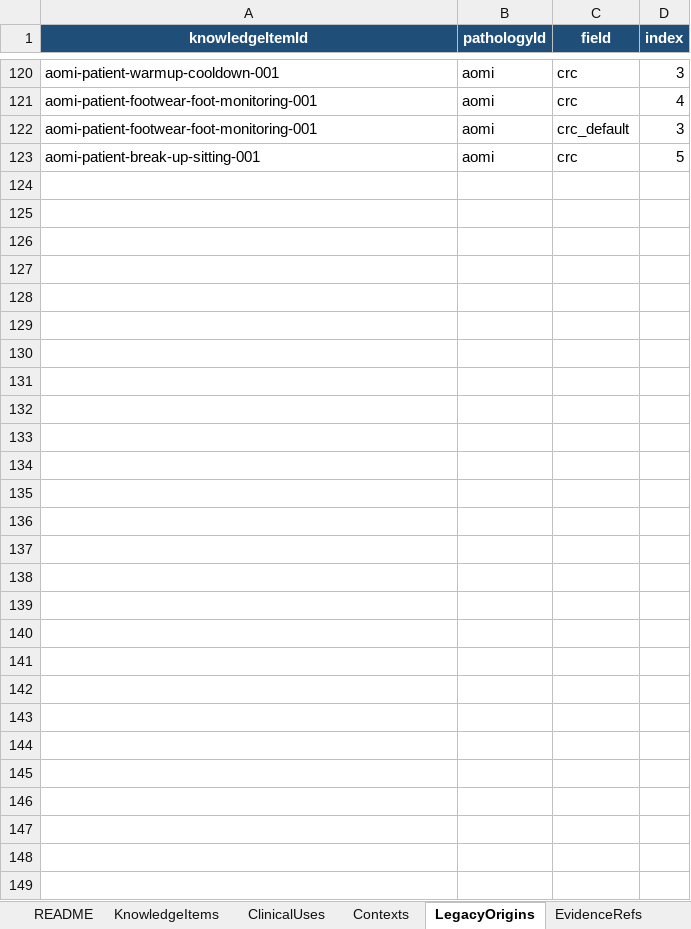
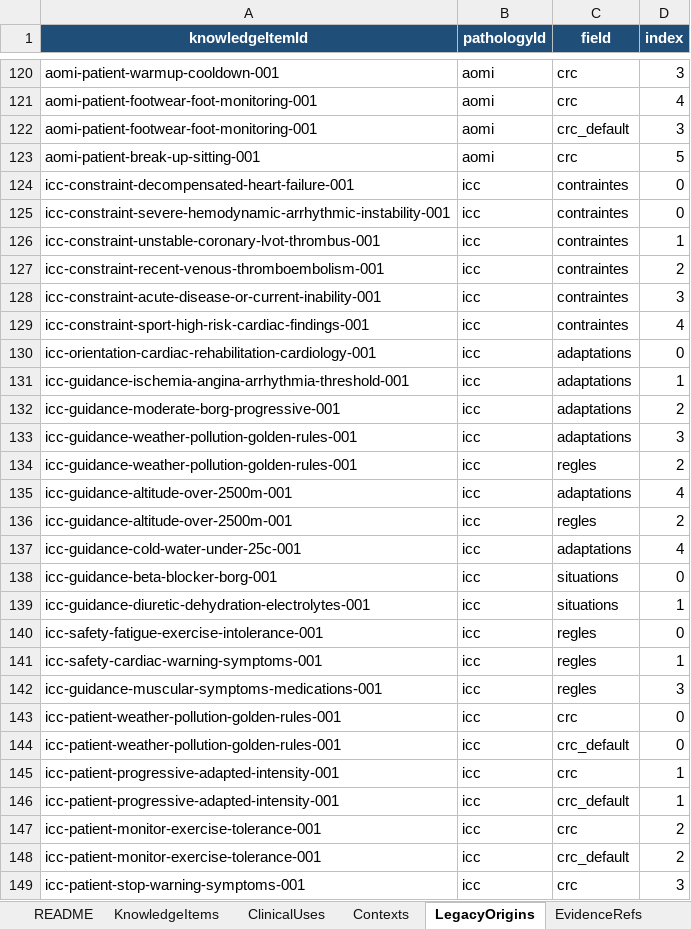
Before and after one commit to AbBe-web/PAP-Plateforme-dev, an Excel workbook: data/clinical-knowledge/PAP_Connaissances_Cliniques_Tableur_Maitre_v1.xlsx, sheet LegacyOrigins, drawn as a sheet; only a part is shown, gaps mark what is left out; values as stored, in another font and other column widths than the file's, no borders; table styles not drawn; the diff names each change by its address in the sheet, - before the commit and + after, or states it on an @@ line.

```diff
--- a/data/clinical-knowledge/PAP_Connaissances_Cliniques_Tableur_Maitre_v1.xlsx (sheet LegacyOrigins)
+++ b/data/clinical-knowledge/PAP_Connaissances_Cliniques_Tableur_Maitre_v1.xlsx (sheet LegacyOrigins)
+row 124: icc-constraint-decompensated-heart-failure-001 | icc | contraintes | 0
+row 125: icc-constraint-severe-hemodynamic-arrhythmic-instability-001 | icc | contraintes | 0
+row 126: icc-constraint-unstable-coronary-lvot-thrombus-001 | icc | contraintes | 1
+row 127: icc-constraint-recent-venous-thromboembolism-001 | icc | contraintes | 2
+row 128: icc-constraint-acute-disease-or-current-inability-001 | icc | contraintes | 3
+row 129: icc-constraint-sport-high-risk-cardiac-findings-001 | icc | contraintes | 4
+row 130: icc-orientation-cardiac-rehabilitation-cardiology-001 | icc | adaptations | 0
+row 131: icc-guidance-ischemia-angina-arrhythmia-threshold-001 | icc | adaptations | 1
+row 132: icc-guidance-moderate-borg-progressive-001 | icc | adaptations | 2
+row 133: icc-guidance-weather-pollution-golden-rules-001 | icc | adaptations | 3
+row 134: icc-guidance-weather-pollution-golden-rules-001 | icc | regles | 2
+row 135: icc-guidance-altitude-over-2500m-001 | icc | adaptations | 4
+row 136: icc-guidance-altitude-over-2500m-001 | icc | regles | 2
+row 137: icc-guidance-cold-water-under-25c-001 | icc | adaptations | 4
+row 138: icc-guidance-beta-blocker-borg-001 | icc | situations | 0
+row 139: icc-guidance-diuretic-dehydration-electrolytes-001 | icc | situations | 1
+row 140: icc-safety-fatigue-exercise-intolerance-001 | icc | regles | 0
+row 141: icc-safety-cardiac-warning-symptoms-001 | icc | regles | 1
+row 142: icc-guidance-muscular-symptoms-medications-001 | icc | regles | 3
+row 143: icc-patient-weather-pollution-golden-rules-001 | icc | crc | 0
+row 144: icc-patient-weather-pollution-golden-rules-001 | icc | crc_default | 0
+row 145: icc-patient-progressive-adapted-intensity-001 | icc | crc | 1
+row 146: icc-patient-progressive-adapted-intensity-001 | icc | crc_default | 1
+row 147: icc-patient-monitor-exercise-tolerance-001 | icc | crc | 2
+row 148: icc-patient-monitor-exercise-tolerance-001 | icc | crc_default | 2
+row 149: icc-patient-stop-warning-symptoms-001 | icc | crc | 3
```
Also changed, not shown: sheet KnowledgeItems, sheet ResourceRefs, sheet ClinicalUses, sheet Contexts, sheet ClinicalMoments, sheet PresentationTargets, 1 more sheet, 1 other file.
